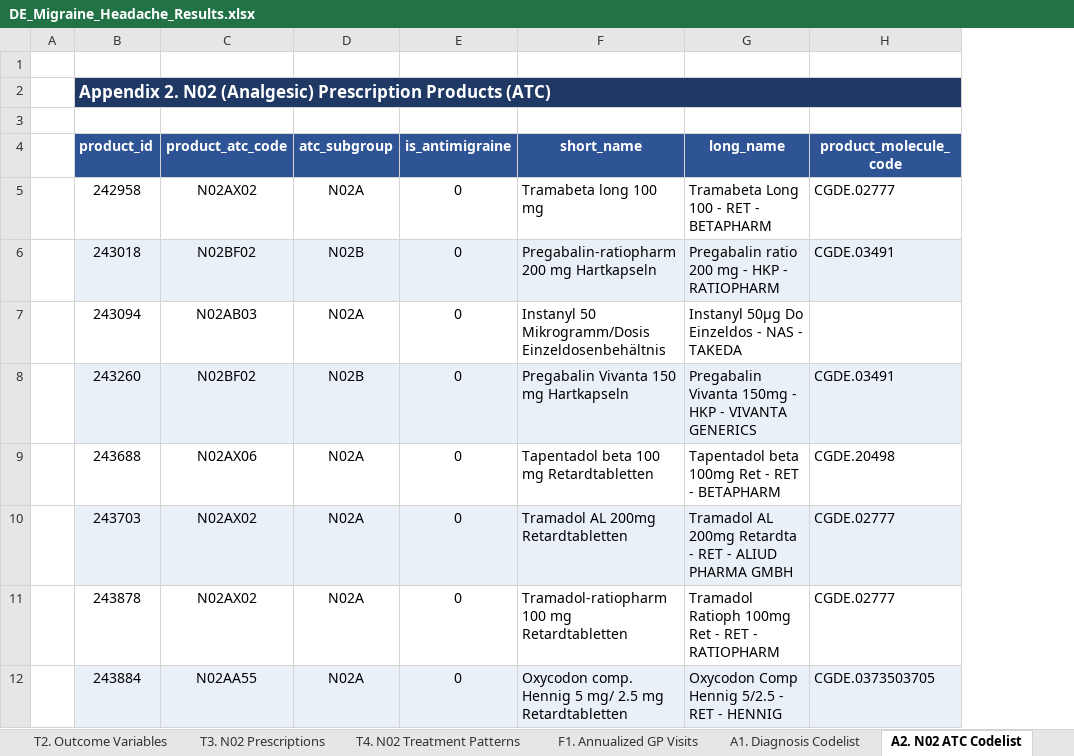
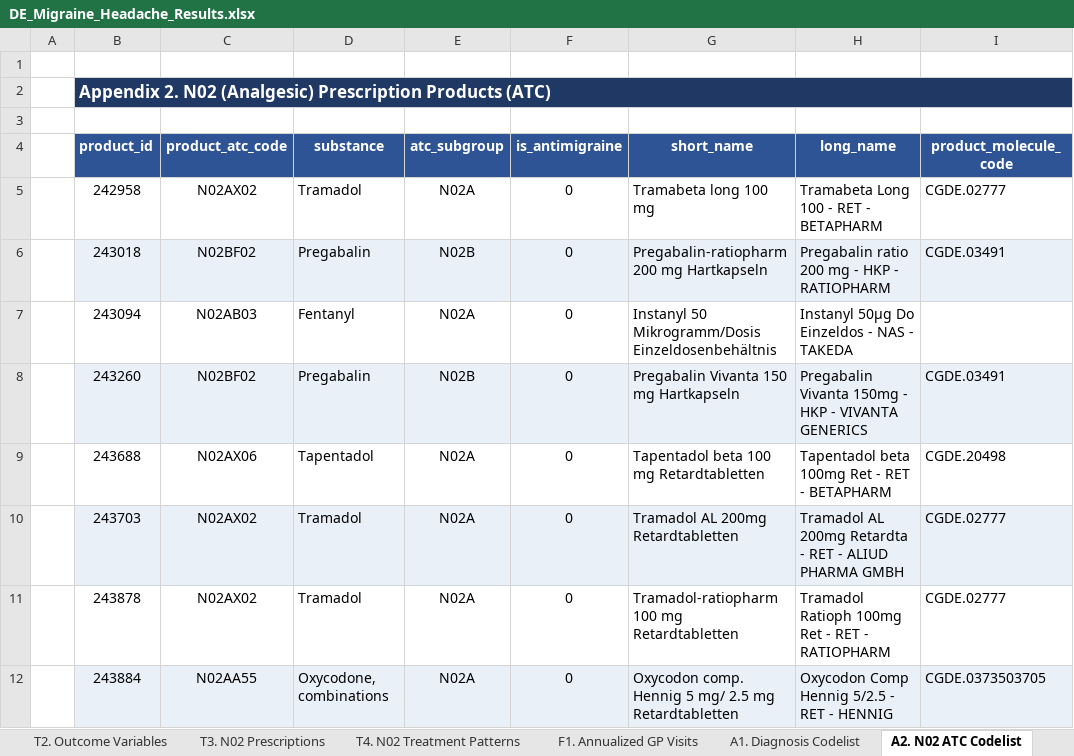
Before and after one commit to rj-irvine/de-migraine, an Excel workbook: results/DE_Migraine_Headache_Results.xlsx, sheet A2. N02 ATC Codelist, drawn as a sheet; only a part is shown; values as stored, in another font and other column widths than the file's, no borders; the diff names each change by its address in the sheet, - before the commit and + after, or states it on an @@ line.

```diff
--- a/results/DE_Migraine_Headache_Results.xlsx (sheet A2. N02 ATC Codelist)
+++ b/results/DE_Migraine_Headache_Results.xlsx (sheet A2. N02 ATC Codelist)
+column D (substance), rows 5-12: Tramadol | Pregabalin | Fentanyl | Pregabalin | Tapentadol | Tramadol | Tramadol | Oxycodone, combinations
```
Also changed, not shown: sheet T3. N02 Prescriptions, sheet T4. N02 Treatment Patterns.
